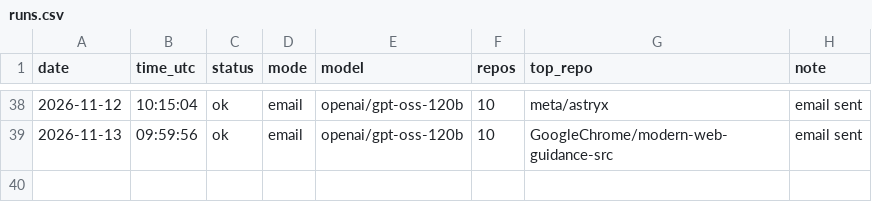
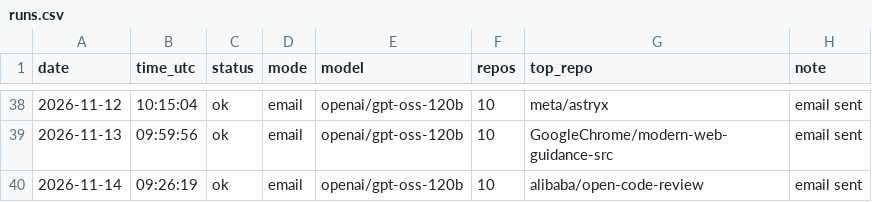
Before and after one commit to netraax/trending-digest, a CSV file: logs/runs.csv, drawn as a sheet; only a part is shown, gaps mark what is left out.

```diff
--- a/logs/runs.csv
+++ b/logs/runs.csv
@@ -39 +39,2 @@ date,time_utc,status,mode,model,repos,top_repo,note
 2026-11-13,09:59:56,ok,email,openai/gpt-oss-120b,10,GoogleChrome/modern-web-guidance-src,email sent
+2026-11-14,09:26:19,ok,email,openai/gpt-oss-120b,10,alibaba/open-code-review,email sent
```
Also changed, not shown: 5 other files.
